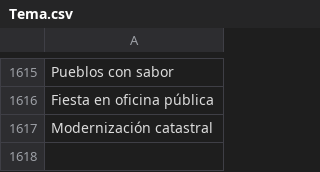
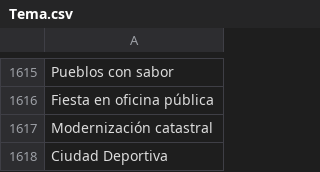
Before and after one commit to thelonious9/capturanotas, a CSV file: Tema.csv, drawn as a sheet; only a part is shown, gaps mark what is left out.

Commit message:
Ciudad Deportiva

```diff
--- a/Tema.csv
+++ b/Tema.csv
@@ -1617 +1617,2 @@ Fiesta en oficina pública
 Modernización catastral
+Ciudad Deportiva
```
